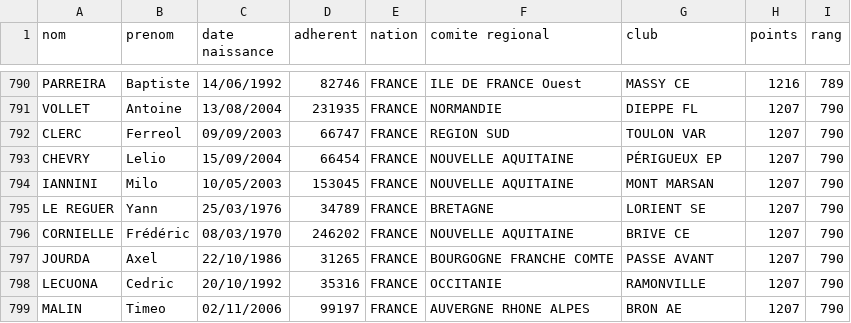
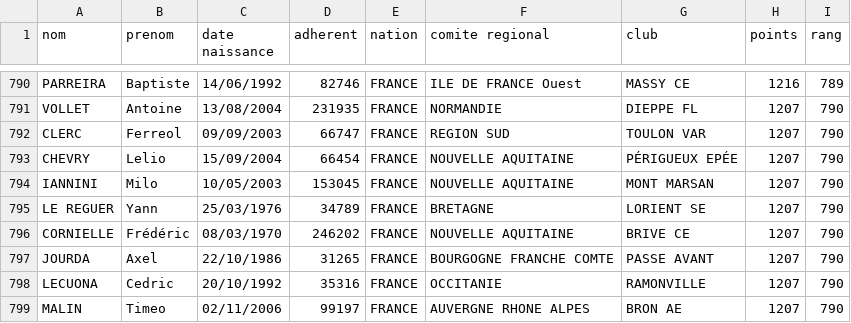
Before and after one commit to coulontitouan/escrime, a CSV file: data/classement_Epée_Homme_Seniors.csv, drawn as a sheet; only a part is shown, gaps mark what is left out; the diff names each change by its address in the sheet, - before the commit and + after, or states it on an @@ line.

```diff
--- a/data/classement_Epée_Homme_Seniors.csv
+++ b/data/classement_Epée_Homme_Seniors.csv
-G793 (club): PÉRIGUEUX EP
+G793 (club): PÉRIGUEUX EPÉE
```
Also changed, not shown: data/classement_Epée_Homme_M15.csv, data/classement_Fleuret_Homme_M15.csv, 53 other files.
